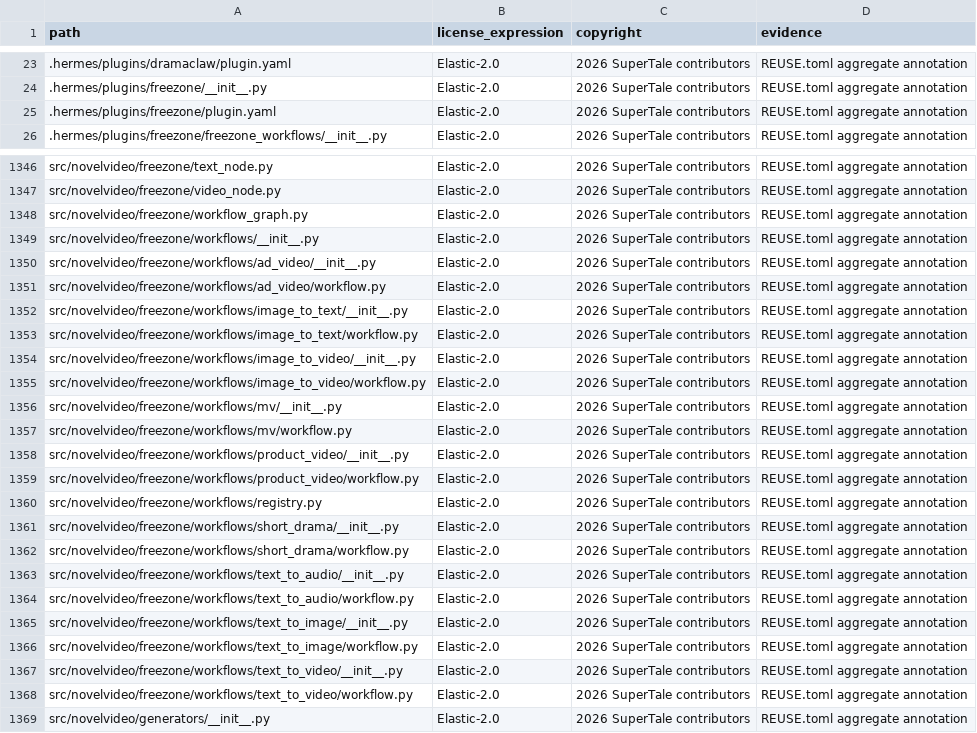
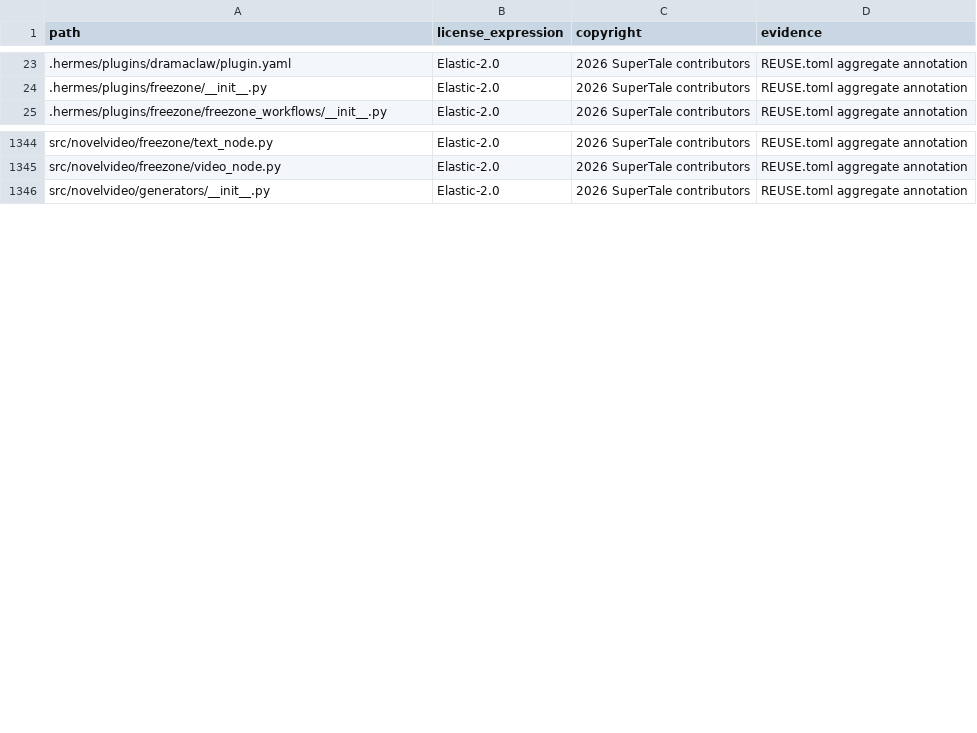
Before and after one commit to Anu206S/dramaclaw, a CSV file: license-inventory.csv, drawn as a sheet; only a part is shown, gaps mark what is left out; the diff covers the shown part only.

Commit message:
fix(freezone): validate agent catalog settings
Signed-off-by: wwq <534342440@qq.com>

```diff
--- a/license-inventory.csv
+++ b/license-inventory.csv
@@ -24,3 +24,2 @@ path,license_expression,copyright,evidence
 .hermes/plugins/freezone/__init__.py,Elastic-2.0,2026 SuperTale contributors,REUSE.toml aggregate annotation
-.hermes/plugins/freezone/plugin.yaml,Elastic-2.0,2026 SuperTale contributors,REUSE.toml aggregate annotation
 .hermes/plugins/freezone/freezone_workflows/__init__.py,Elastic-2.0,2026 SuperTale contributors,REUSE.toml aggregate annotation
@@ -1347,23 +1345,2 @@ src/novelvideo/freezone/text_node.py,Elastic-2.0,2026 SuperTale contributors,REU
 src/novelvideo/freezone/video_node.py,Elastic-2.0,2026 SuperTale contributors,REUSE.toml aggregate annotation
-src/novelvideo/freezone/workflow_graph.py,Elastic-2.0,2026 SuperTale contributors,REUSE.toml aggregate annotation
-src/novelvideo/freezone/workflows/__init__.py,Elastic-2.0,2026 SuperTale contributors,REUSE.toml aggregate annotation
-src/novelvideo/freezone/workflows/ad_video/__init__.py,Elastic-2.0,2026 SuperTale contributors,REUSE.toml aggregate annotation
-src/novelvideo/freezone/workflows/ad_video/workflow.py,Elastic-2.0,2026 SuperTale contributors,REUSE.toml aggregate annotation
-src/novelvideo/freezone/workflows/image_to_text/__init__.py,Elastic-2.0,2026 SuperTale contributors,REUSE.toml aggregate annotation
-src/novelvideo/freezone/workflows/image_to_text/workflow.py,Elastic-2.0,2026 SuperTale contributors,REUSE.toml aggregate annotation
-src/novelvideo/freezone/workflows/image_to_video/__init__.py,Elastic-2.0,2026 SuperTale contributors,REUSE.toml aggregate annotation
-src/novelvideo/freezone/workflows/image_to_video/workflow.py,Elastic-2.0,2026 SuperTale contributors,REUSE.toml aggregate annotation
-src/novelvideo/freezone/workflows/mv/__init__.py,Elastic-2.0,2026 SuperTale contributors,REUSE.toml aggregate annotation
-src/novelvideo/freezone/workflows/mv/workflow.py,Elastic-2.0,2026 SuperTale contributors,REUSE.toml aggregate annotation
-src/novelvideo/freezone/workflows/product_video/__init__.py,Elastic-2.0,2026 SuperTale contributors,REUSE.toml aggregate annotation
-src/novelvideo/freezone/workflows/product_video/workflow.py,Elastic-2.0,2026 SuperTale contributors,REUSE.toml aggregate annotation
-src/novelvideo/freezone/workflows/registry.py,Elastic-2.0,2026 SuperTale contributors,REUSE.toml aggregate annotation
-src/novelvideo/freezone/workflows/short_drama/__init__.py,Elastic-2.0,2026 SuperTale contributors,REUSE.toml aggregate annotation
-src/novelvideo/freezone/workflows/short_drama/workflow.py,Elastic-2.0,2026 SuperTale contributors,REUSE.toml aggregate annotation
-src/novelvideo/freezone/workflows/text_to_audio/__init__.py,Elastic-2.0,2026 SuperTale contributors,REUSE.toml aggregate annotation
-src/novelvideo/freezone/workflows/text_to_audio/workflow.py,Elastic-2.0,2026 SuperTale contributors,REUSE.toml aggregate annotation
-src/novelvideo/freezone/workflows/text_to_image/__init__.py,Elastic-2.0,2026 SuperTale contributors,REUSE.toml aggregate annotation
-src/novelvideo/freezone/workflows/text_to_image/workflow.py,Elastic-2.0,2026 SuperTale contributors,REUSE.toml aggregate annotation
-src/novelvideo/freezone/workflows/text_to_video/__init__.py,Elastic-2.0,2026 SuperTale contributors,REUSE.toml aggregate annotation
-src/novelvideo/freezone/workflows/text_to_video/workflow.py,Elastic-2.0,2026 SuperTale contributors,REUSE.toml aggregate annotation
 src/novelvideo/generators/__init__.py,Elastic-2.0,2026 SuperTale contributors,REUSE.toml aggregate annotation
```
Also changed, not shown: 2 removed rows and 7 moved rows elsewhere in this file, 2 other files.
